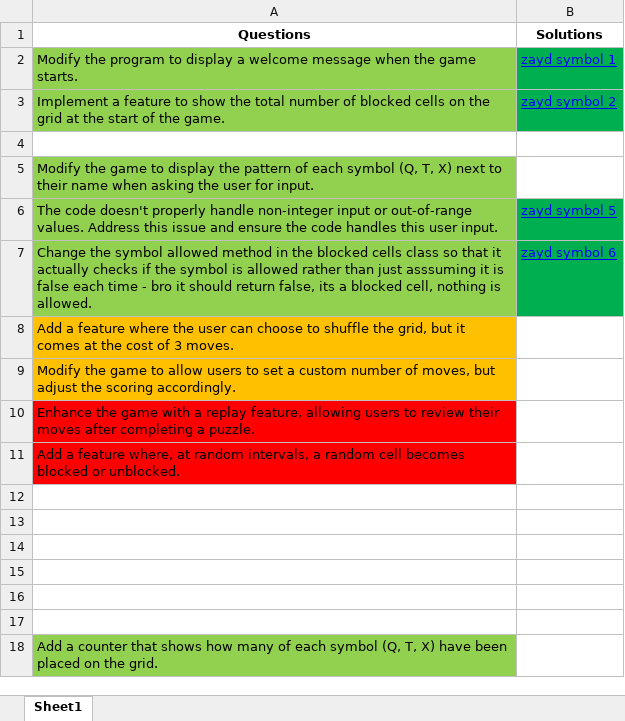
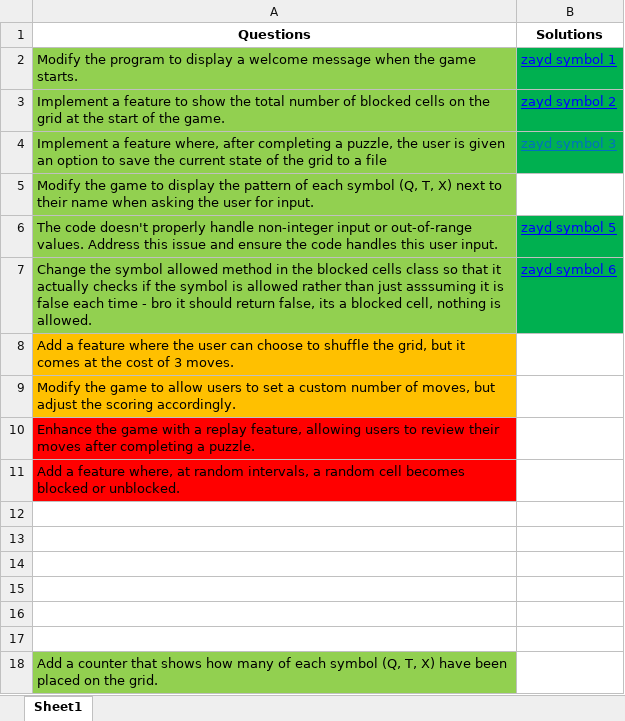
Before and after one commit to ZaydBawany/Pre-Release-Materials, an Excel workbook: questions.xlsx, sheet Sheet1, drawn as a sheet; values as stored, in another font and other column widths than the file's, no borders; the diff names each change by its address in the sheet, - before the commit and + after, or states it on an @@ line.

```diff
--- a/questions.xlsx (sheet Sheet1)
+++ b/questions.xlsx (sheet Sheet1)
-row 4: (empty)
+row 4: Implement a feature where, after completing a puzzle, the user is given an option to save the current state of the grid to a file | zayd symbol 3
-A4 fill: none
+A4 fill: #92D050
-B4 fill: none
+B4 fill: #00B050
```
Also changed, not shown: 1 other file.
